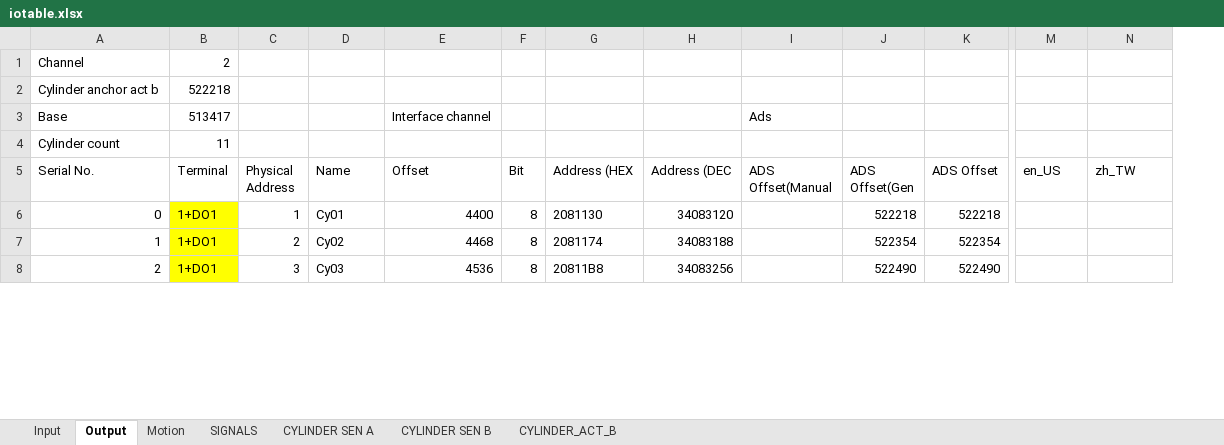
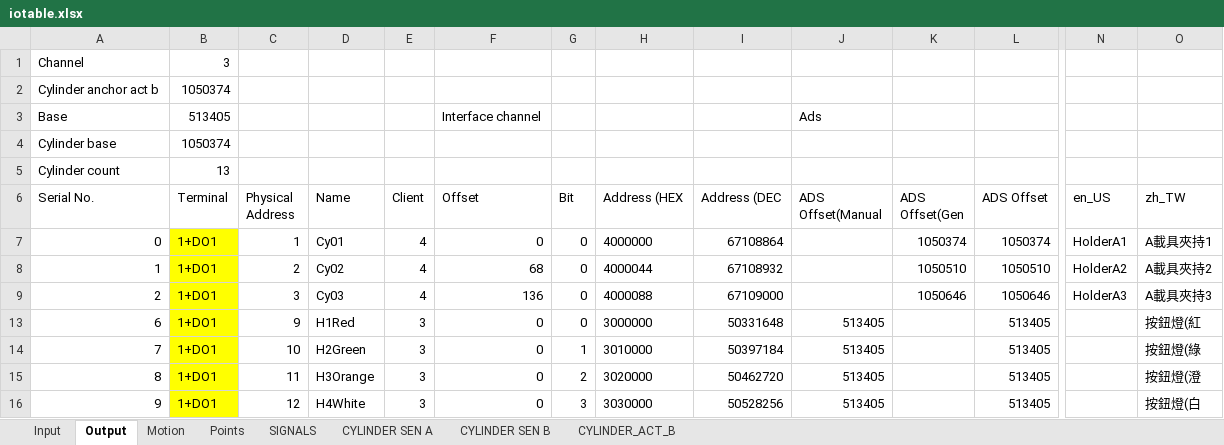
Before and after one commit to smandyscom/hsal-modulized, an Excel workbook: C2B1A1/iotable.xlsx, sheet Output, drawn as a sheet; only a part is shown, gaps mark what is left out; values as stored, in another font and other column widths than the file's, no borders; addresses are those after the commit; rows hold the shown columns only; the diff covers the shown part only; the diff names each change by its address in the sheet, - before the commit and + after, or states it on an @@ line.

```diff
--- a/C2B1A1/iotable.xlsx (sheet Output)
+++ b/C2B1A1/iotable.xlsx (sheet Output)
+sheet tab: Points
+column E (Client), rows 7-9: all 4
-B1 (Terminal): 2
+B1 (Terminal): 3
-B2 (Terminal): 522218
+B2 (Terminal): 1050374
-B3 (Terminal): 513417
+B3 (Terminal): 513405
+row 4: Cylinder base | 1050374
-B5 (Terminal): 11
+B5 (Terminal): 13
-F7 (Offset): 4400
+F7 (Offset): 0
-G7:G9 (Bit): 8
+G7:G9 (Bit): 0
-H7 (Address (HEX): 2081130
+H7 (Address (HEX): 4000000
-I7 (Address (DEC): 34083120
+I7 (Address (DEC): 67108864
-K7 (ADS Offset(Gen): 522218
+K7 (ADS Offset(Gen): 1050374
-L7 (ADS Offset): 522218
+L7 (ADS Offset): 1050374
-N7 (en_US): (empty)
+N7 (en_US): HolderA1
-O7 (zh_TW): (empty)
+O7 (zh_TW): A載具夾持1
-F8 (Offset): 4468
+F8 (Offset): 68
-H8 (Address (HEX): 2081174
+H8 (Address (HEX): 4000044
-I8 (Address (DEC): 34083188
+I8 (Address (DEC): 67108932
-K8 (ADS Offset(Gen): 522354
+K8 (ADS Offset(Gen): 1050510
-L8 (ADS Offset): 522354
+L8 (ADS Offset): 1050510
-N8 (en_US): (empty)
+N8 (en_US): HolderA2
-O8 (zh_TW): (empty)
+O8 (zh_TW): A載具夾持2
-F9 (Offset): 4536
+F9 (Offset): 136
-H9 (Address (HEX): 20811B8
+H9 (Address (HEX): 4000088
-I9 (Address (DEC): 34083256
+I9 (Address (DEC): 67109000
-K9 (ADS Offset(Gen): 522490
+K9 (ADS Offset(Gen): 1050646
-L9 (ADS Offset): 522490
+L9 (ADS Offset): 1050646
-N9 (en_US): (empty)
+N9 (en_US): HolderA3
-O9 (zh_TW): (empty)
+O9 (zh_TW): A載具夾持3
+row 13: 6 | 1+DO1 | 9 | H1Red | 3 | 0 | 0 | 3000000 | 50331648 | 513405 |  | 513405 |  | 按鈕燈(紅
+row 14: 7 | 1+DO1 | 10 | H2Green | 3 | 0 | 1 | 3010000 | 50397184 | 513405 |  | 513405 |  | 按鈕燈(綠
+row 15: 8 | 1+DO1 | 11 | H3Orange | 3 | 0 | 2 | 3020000 | 50462720 | 513405 |  | 513405 |  | 按鈕燈(澄
+row 16: 9 | 1+DO1 | 12 | H4White | 3 | 0 | 3 | 3030000 | 50528256 | 513405 |  | 513405 |  | 按鈕燈(白
```
Also changed, not shown: 16 added rows, 5 removed rows, 21 edited cells and cell formats elsewhere in this sheet, sheet Input, sheet Motion, formulas that keep their value, hidden cells, 1 other file.
